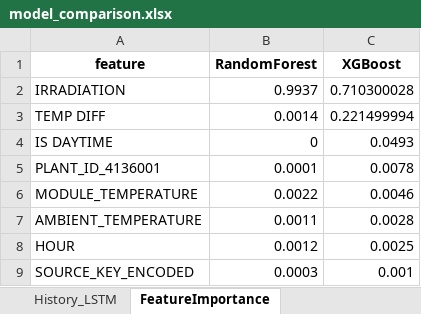
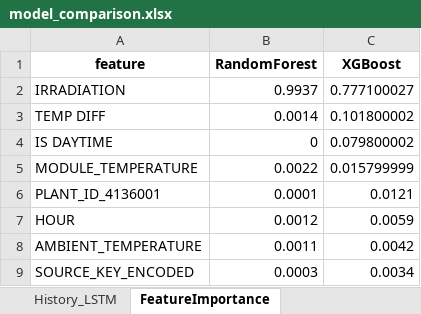
Before and after one commit to huynguyen312207-gif/Solar-Power-with-group-11, an Excel workbook: model_training-20261019T083032Z-1-001/model_training/model_comparison.xlsx, sheet FeatureImportance, drawn as a sheet; values as stored, in another font and other column widths than the file's, no borders; removed rows and columns are numbered as before the commit, all else as after; the diff names each change by its address in the sheet, - before the commit and + after, or states it on an @@ line.

```diff
--- a/model_training-20261019T083032Z-1-001/model_training/model_comparison.xlsx (sheet FeatureImportance)
+++ b/model_training-20261019T083032Z-1-001/model_training/model_comparison.xlsx (sheet FeatureImportance)
-C2 (XGBoost): 0.710300028
+C2 (XGBoost): 0.777100027
-C3 (XGBoost): 0.221499994
+C3 (XGBoost): 0.101800002
-C4 (XGBoost): 0.0493
+C4 (XGBoost): 0.079800002
-row 5: PLANT_ID_4136001 | 0.0001 | 0.0078
-C5 (XGBoost): 0.0046
+C5 (XGBoost): 0.015799999
-row 7: AMBIENT_TEMPERATURE | 0.0011 | 0.0028
+row 6: PLANT_ID_4136001 | 0.0001 | 0.0121
-C7 (XGBoost): 0.0025
+C7 (XGBoost): 0.0059
+row 8: AMBIENT_TEMPERATURE | 0.0011 | 0.0042
-C9 (XGBoost): 0.001
+C9 (XGBoost): 0.0034
```
Also changed, not shown: sheet Tuning_Tabular, sheet Test_PerPlant, sheet Test_PlantLevel_6models, sheet Tuning_ARIMA_SARIMA, sheet Test_InverterLevel, 2 other files.
